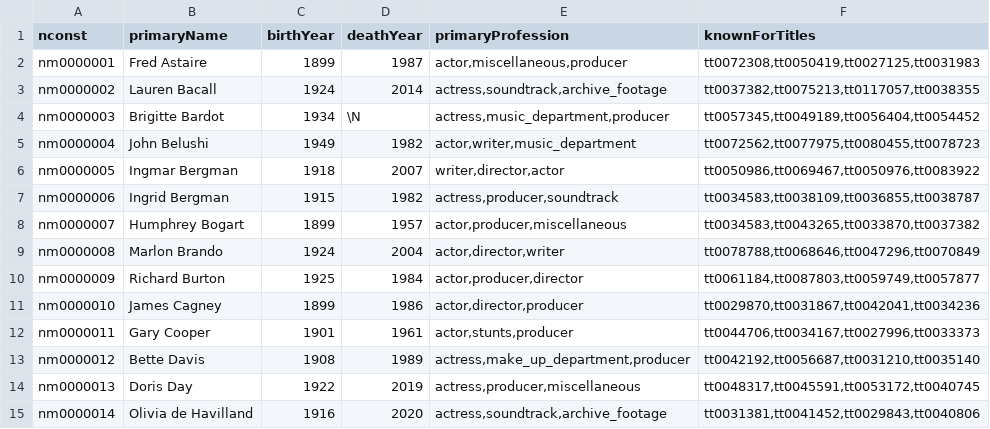
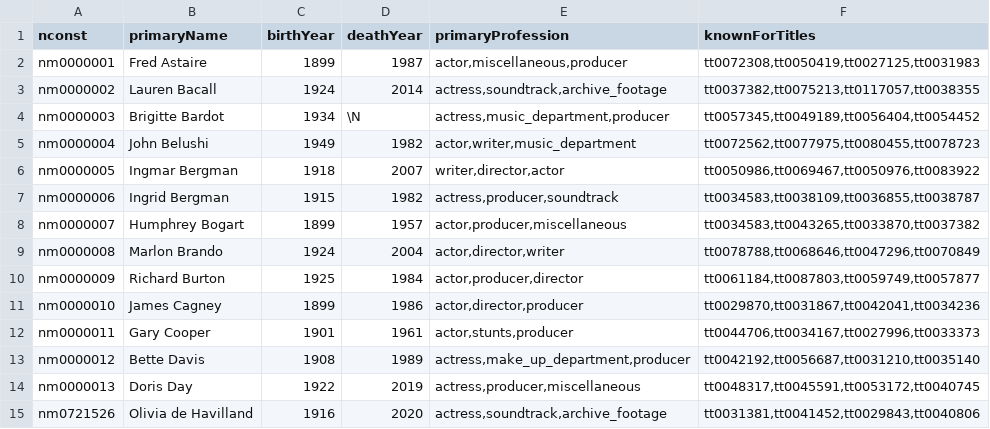
Before and after one commit to sreehitha177/Disk-based-Database-Engine, a TSV file: test15.people.tsv, drawn as a sheet.

Commit message:
fixed insertion of different types of data pages

```diff
--- a/test15.people.tsv
+++ b/test15.people.tsv
@@ -14,2 +14,2 @@ nm0000012	Bette Davis	1908	1989	actress,make_up_department,producer	tt0042192,tt
 nm0000013	Doris Day	1922	2019	actress,producer,miscellaneous	tt0048317,tt0045591,tt0053172,tt0040745
-nm0000014	Olivia de Havilland	1916	2020	actress,soundtrack,archive_footage	tt0031381,tt0041452,tt0029843,tt0040806
+nm0721526	Olivia de Havilland	1916	2020	actress,soundtrack,archive_footage	tt0031381,tt0041452,tt0029843,tt0040806
```
Also changed, not shown: 8 other files.
